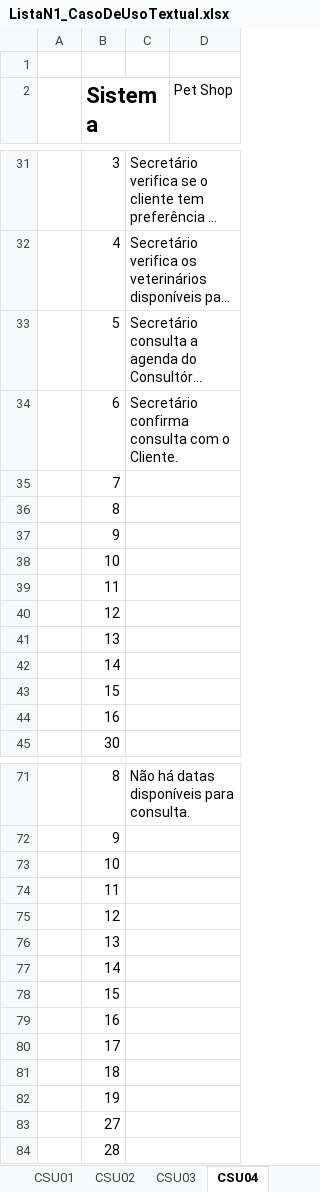
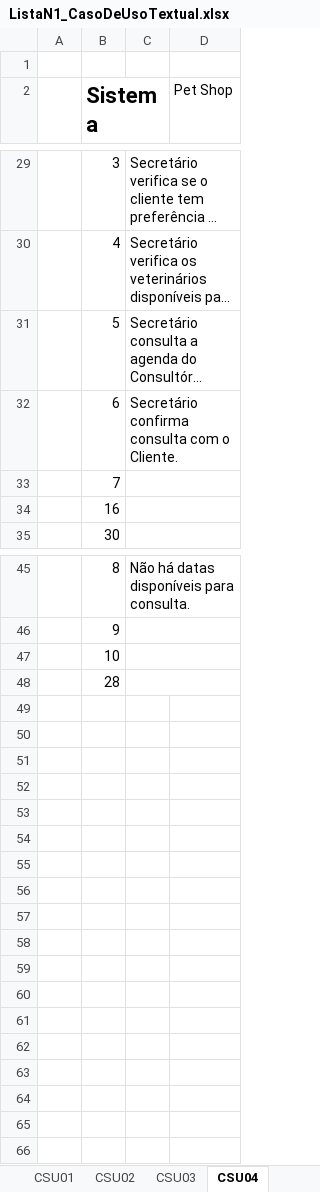
Before and after one commit to feevars/fatec4SEM, an Excel workbook: IES300-Engenharia de Software III/Lista de Exercícios/ListaN1_CasoDeUsoTextual.xlsx, sheet CSU04, drawn as a sheet; only a part is shown, gaps mark what is left out; long unchanged cells end in …; values as stored, in another font and other column widths than the file's, no borders; the diff covers the shown part only; the diff names each change by its address in the sheet, - before the commit and + after, or states it on an @@ line.

```diff
--- a/IES300-Engenharia de Software III/Lista de Exercícios/ListaN1_CasoDeUsoTextual.xlsx (sheet CSU04)
+++ b/IES300-Engenharia de Software III/Lista de Exercícios/ListaN1_CasoDeUsoTextual.xlsx (sheet CSU04)
-row 36:  | 8
-row 37:  | 9
-row 38:  | 10
-row 39:  | 11
-row 40:  | 12
-row 41:  | 13
-row 42:  | 14
-row 43:  | 15
-row 74:  | 11
-row 75:  | 12
-row 76:  | 13
-row 77:  | 14
-row 78:  | 15
-row 79:  | 16
-row 80:  | 17
-row 81:  | 18
-row 82:  | 19
-row 83:  | 27
```
Also changed, not shown: 18 removed rows and merged cells elsewhere in this sheet, sheet CSU02, sheet CSU03, sheet CSU05, 16 other files.
